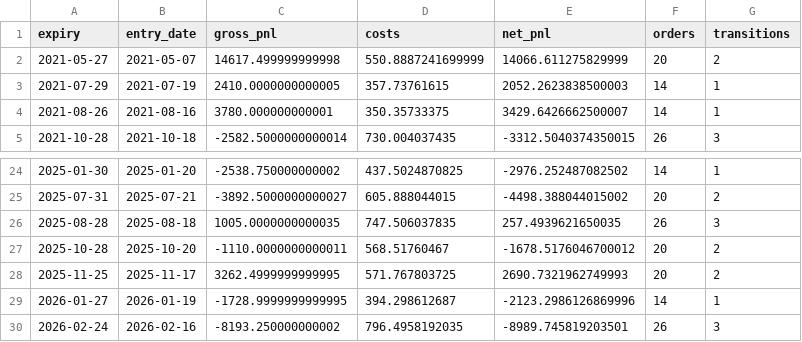
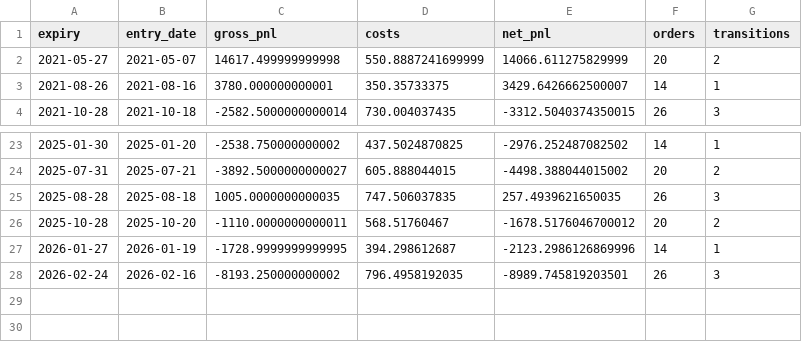
Before and after one commit to vishnuvcr/Iron-condor-to-ratio-v2, a CSV file: results/trade_summary.csv, drawn as a sheet; only a part is shown, gaps mark what is left out; the diff names each change by its address in the sheet, - before the commit and + after, or states it on an @@ line.

```diff
--- a/results/trade_summary.csv
+++ b/results/trade_summary.csv
-row 3: 2021-07-29 | 2021-07-19 | 2410.0000000000005 | 357.73761615 | 2052.2623838500003 | 14 | 1
-row 28: 2025-11-25 | 2025-11-17 | 3262.4999999999995 | 571.767803725 | 2690.7321962749993 | 20 | 2
```
Also changed, not shown: results/candidate_status.csv, results/order_log.csv, 2 other files.
